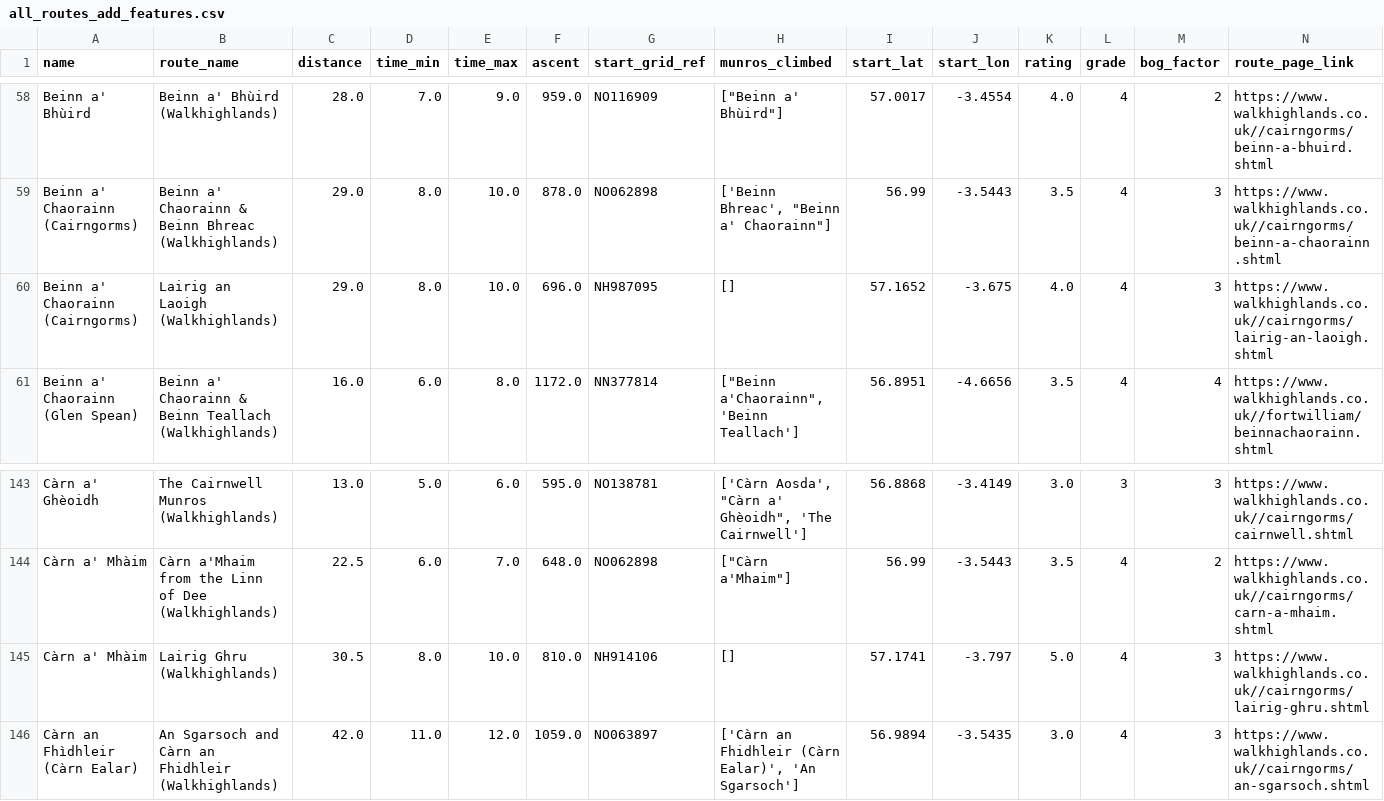
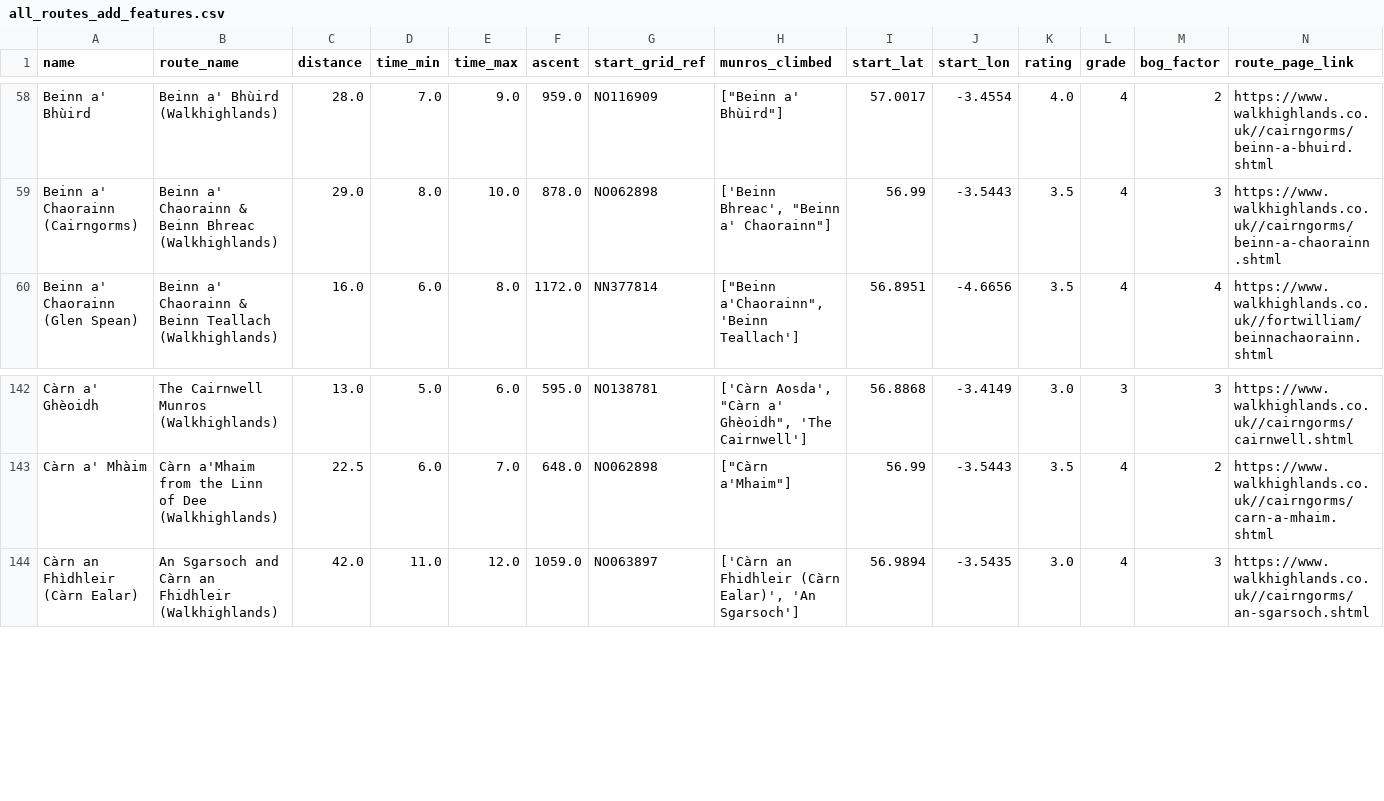
Before and after one commit to lewisharvey96/compare-the-munro-dotcom, a CSV file: data/all_routes_add_features.csv, drawn as a sheet; only a part is shown, gaps mark what is left out; rows hold the shown columns only; the diff names each change by its address in the sheet, - before the commit and + after, or states it on an @@ line.

```diff
--- a/data/all_routes_add_features.csv
+++ b/data/all_routes_add_features.csv
-row 60: Beinn a' Chaorainn (Cairngorms) | Lairig an Laoigh (Walkhighlands) | 29.0 | 8.0 | 10.0 | 696.0 | NH987095 | [] | 57.1652 | -3.675 | 4.0 | 4 | 3 | https://www.walkhighlands.co.uk//cairngorms/lairig-an-laoigh.shtml
-row 145: Càrn a' Mhàim | Lairig Ghru (Walkhighlands) | 30.5 | 8.0 | 10.0 | 810.0 | NH914106 | [] | 57.1741 | -3.797 | 5.0 | 4 | 3 | https://www.walkhighlands.co.uk//cairngorms/lairig-ghru.shtml
```
Also changed, not shown: 7 other files.
